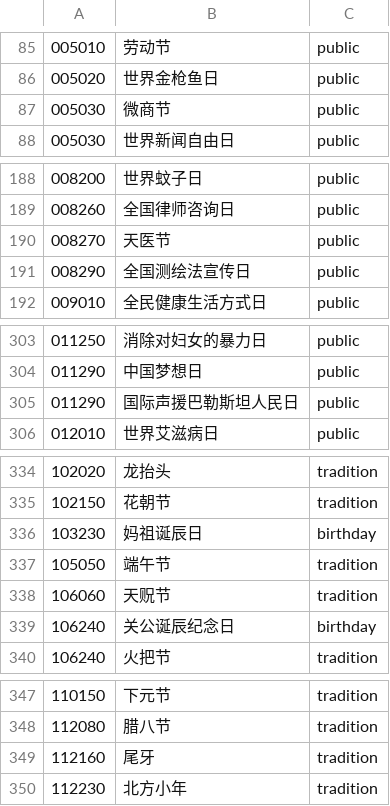
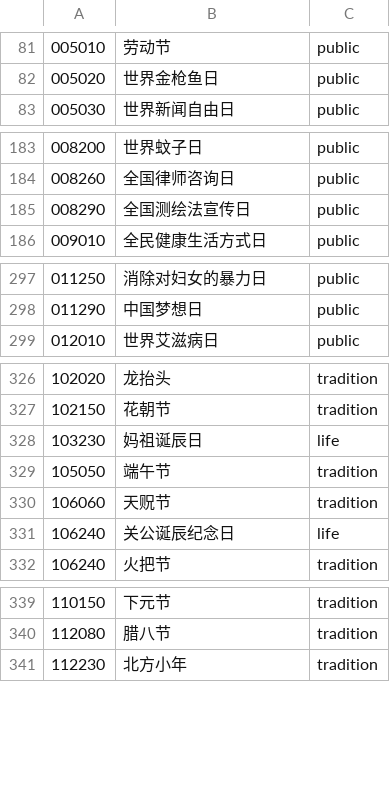
Before and after one commit to kinegratii/borax, a CSV file: borax/calendars/dataset/festivals_ext1.csv, drawn as a sheet; only a part is shown, gaps mark what is left out; the diff covers the shown part only.

```diff
--- a/borax/calendars/dataset/festivals_ext1.csv
+++ b/borax/calendars/dataset/festivals_ext1.csv
@@ -86,3 +82,2 @@
 005020,世界金枪鱼日,public
-005030,微商节,public
 005030,世界新闻自由日,public
@@ -189,3 +184,2 @@
 008260,全国律师咨询日,public
-008270,天医节,public
 008290,全国测绘法宣传日,public
@@ -304,3 +298,2 @@
 011290,中国梦想日,public
-011290,国际声援巴勒斯坦人民日,public
 012010,世界艾滋病日,public
@@ -335,6 +327,6 @@
 102150,花朝节,tradition
-103230,妈祖诞辰日,birthday
+103230,妈祖诞辰日,life
 105050,端午节,tradition
 106060,天贶节,tradition
-106240,关公诞辰纪念日,birthday
+106240,关公诞辰纪念日,life
 106240,火把节,tradition
@@ -348,3 +340,2 @@
 112080,腊八节,tradition
-112160,尾牙,tradition
 112230,北方小年,tradition
```
Also changed, not shown: 5 removed rows, 1 moved row and 7 edited cells elsewhere in this file, 9 other files.
